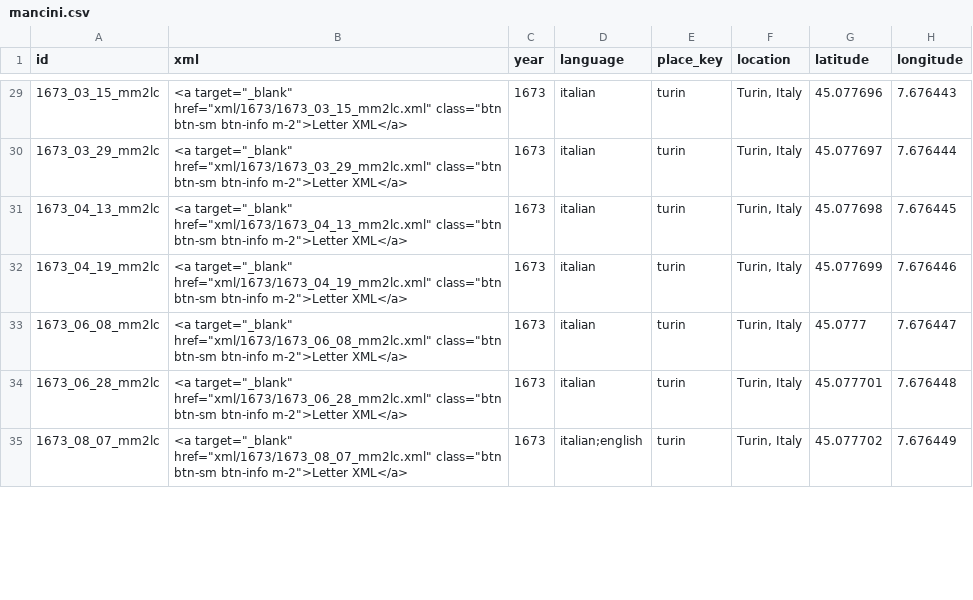
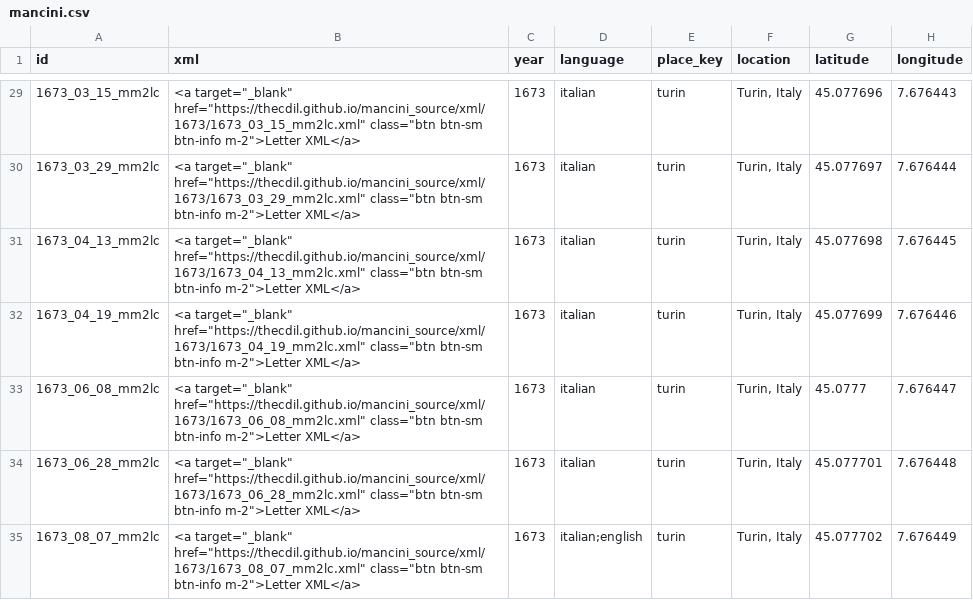
Before and after one commit to thecdil/mancini_source, a CSV file: _data/mancini.csv, drawn as a sheet; only a part is shown, gaps mark what is left out; the diff covers the shown part only; the diff names each change by its address in the sheet, - before the commit and + after, or states it on an @@ line.

```diff
--- a/_data/mancini.csv
+++ b/_data/mancini.csv
-B29 (xml): <a target="_blank" href="xml/1673/1673_03_15_mm2lc.xml" class="btn btn-sm…
+B29 (xml): <a target="_blank" href="https://thecdil.github.io/mancini_source/xml/1673/1673_03_15_mm2lc.xml" class="btn btn-sm…
-B30 (xml): <a target="_blank" href="xml/1673/1673_03_29_mm2lc.xml" class="btn btn-sm…
+B30 (xml): <a target="_blank" href="https://thecdil.github.io/mancini_source/xml/1673/1673_03_29_mm2lc.xml" class="btn btn-sm…
-B31 (xml): <a target="_blank" href="xml/1673/1673_04_13_mm2lc.xml" class="btn btn-sm…
+B31 (xml): <a target="_blank" href="https://thecdil.github.io/mancini_source/xml/1673/1673_04_13_mm2lc.xml" class="btn btn-sm…
-B32 (xml): <a target="_blank" href="xml/1673/1673_04_19_mm2lc.xml" class="btn btn-sm…
+B32 (xml): <a target="_blank" href="https://thecdil.github.io/mancini_source/xml/1673/1673_04_19_mm2lc.xml" class="btn btn-sm…
-B33 (xml): <a target="_blank" href="xml/1673/1673_06_08_mm2lc.xml" class="btn btn-sm…
+B33 (xml): <a target="_blank" href="https://thecdil.github.io/mancini_source/xml/1673/1673_06_08_mm2lc.xml" class="btn btn-sm…
-B34 (xml): <a target="_blank" href="xml/1673/1673_06_28_mm2lc.xml" class="btn btn-sm…
+B34 (xml): <a target="_blank" href="https://thecdil.github.io/mancini_source/xml/1673/1673_06_28_mm2lc.xml" class="btn btn-sm…
-B35 (xml): <a target="_blank" href="xml/1673/1673_08_07_mm2lc.xml" class="btn btn-sm…
+B35 (xml): <a target="_blank" href="https://thecdil.github.io/mancini_source/xml/1673/1673_08_07_mm2lc.xml" class="btn btn-sm…
```
Also changed, not shown: 101 edited cells elsewhere in this file.
